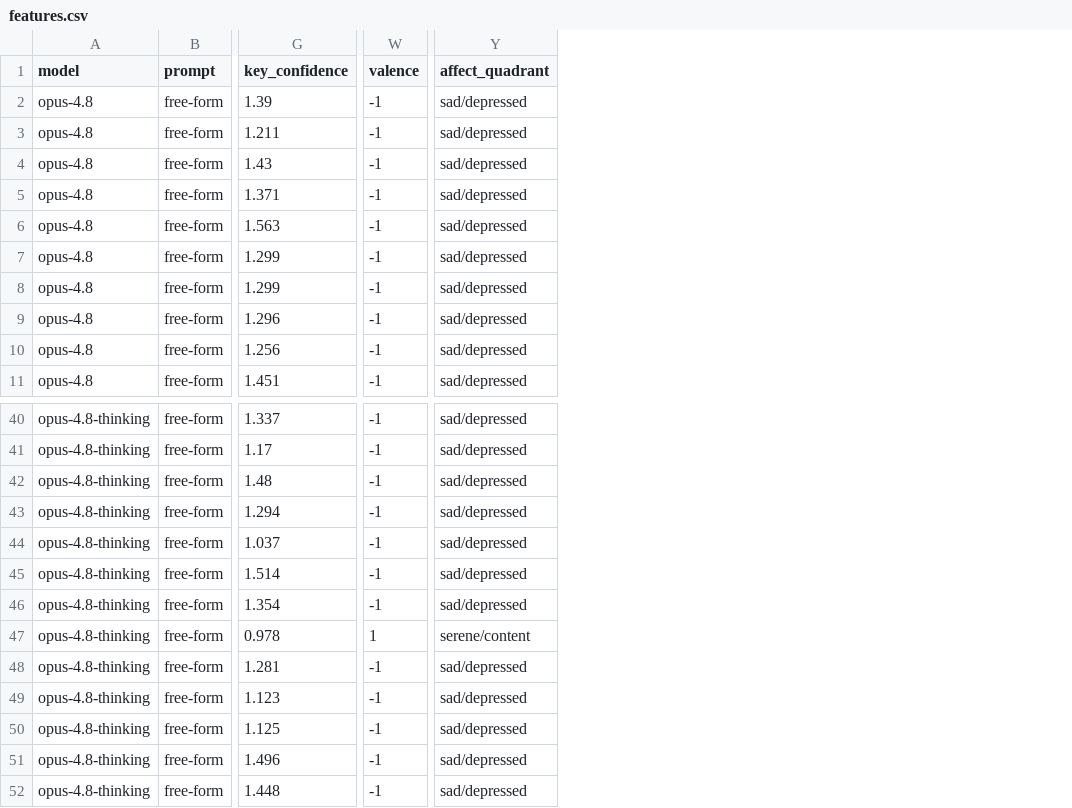
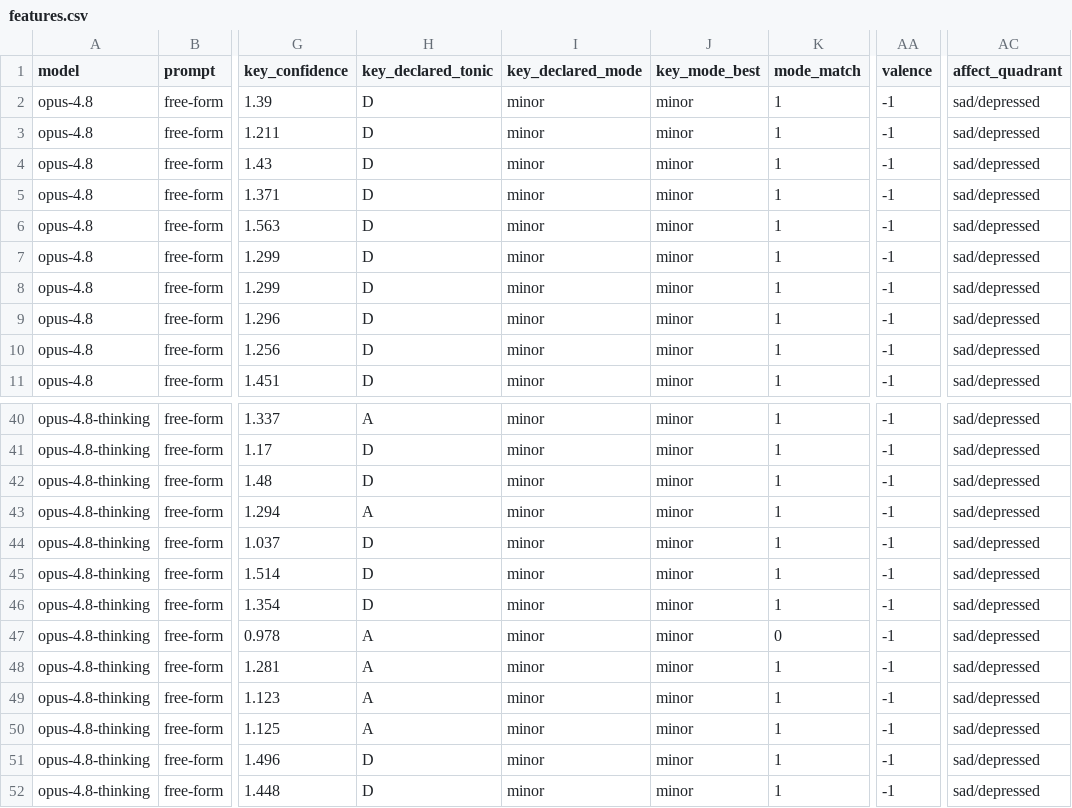
Before and after one commit to nateykang/llm-music-expression, a CSV file: docs/data/20260622_164100__models_11_prompts_1/features.csv, drawn as a sheet; only a part is shown, gaps mark what is left out; addresses are those after the commit; the diff names each change by its address in the sheet, - before the commit and + after, or states it on an @@ line.

```diff
--- a/docs/data/20260622_164100__models_11_prompts_1/features.csv
+++ b/docs/data/20260622_164100__models_11_prompts_1/features.csv
+column H (key_declared_tonic), rows 2-11: all D; rows 40-52: A | D | D | A | D | D | D | A | A | A | A | D | D
+column I (key_declared_mode), rows 2-11: all minor; rows 40-52: all minor
+column J (key_mode_best), rows 2-11: all minor; rows 40-52: all minor
+column K (mode_match), rows 2-11: all 1; rows 40-52: 1 | 1 | 1 | 1 | 1 | 1 | 1 | 0 | 1 | 1 | 1 | 1 | 1
-AA47 (valence): 1
+AA47 (valence): -1
-AC47 (affect_quadrant): serene/content
+AC47 (affect_quadrant): sad/depressed
```
Also changed, not shown: docs/data/20260617_161331__models_4_prompts_11/features.csv, docs/data/20260618_164319__models_4_prompts_11/features.csv, 8 other files.
